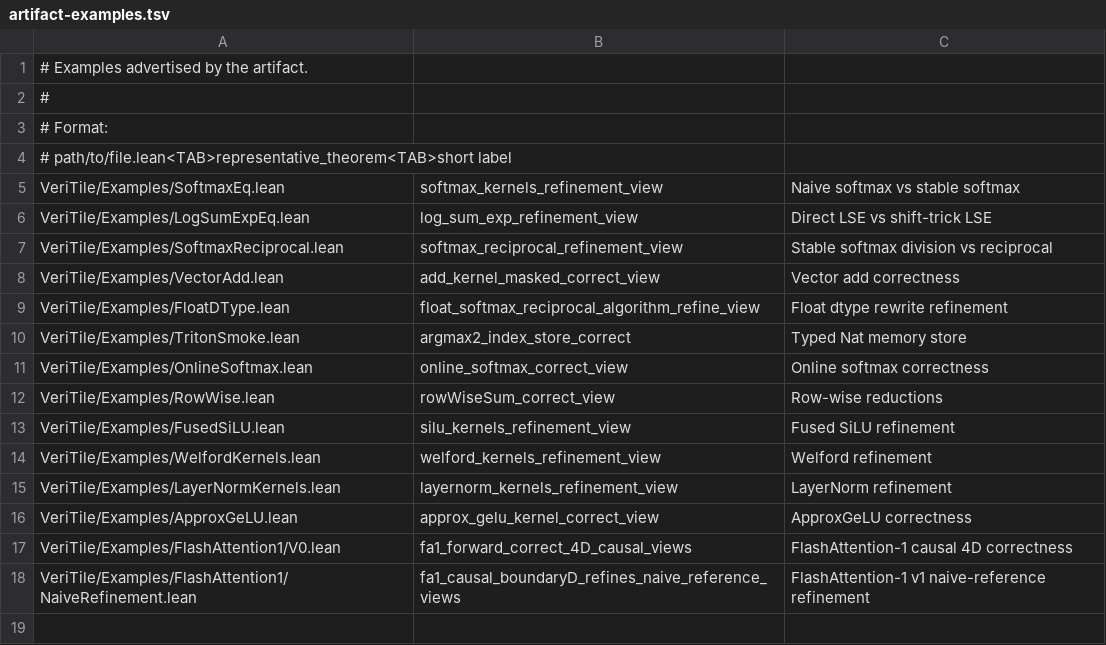
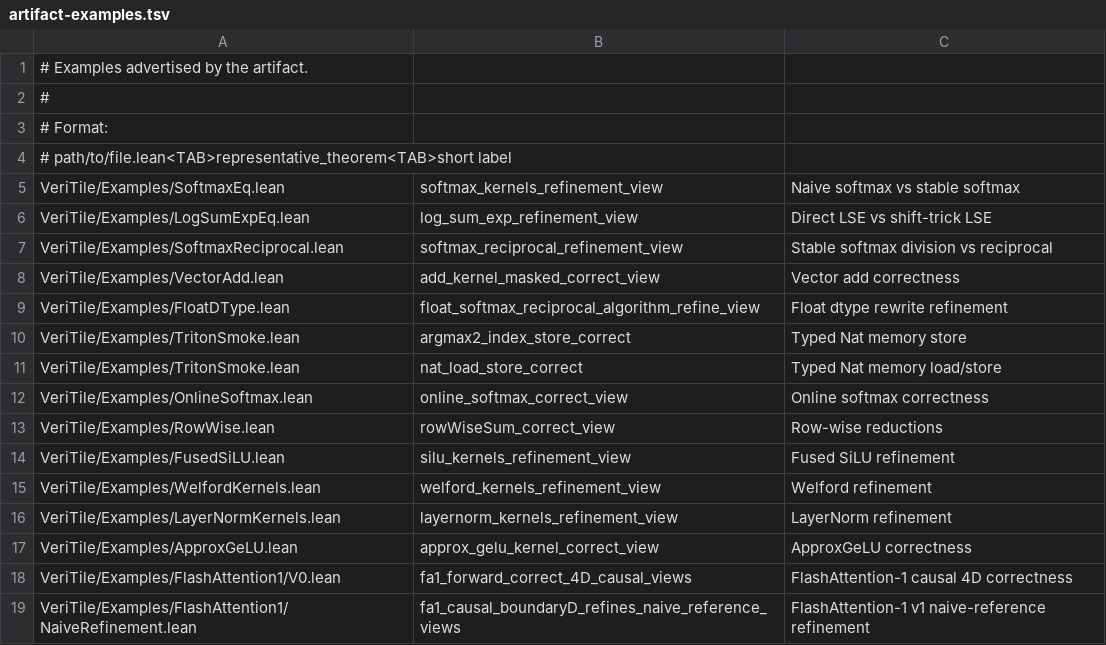
Before and after one commit to VeriInfra-Lab/VeriTile, a TSV file: scripts/artifact-examples.tsv, drawn as a sheet.

Commit message:
Support typed integer memory loads

```diff
--- a/scripts/artifact-examples.tsv
+++ b/scripts/artifact-examples.tsv
@@ -10,2 +10,3 @@ VeriTile/Examples/FloatDType.lean	float_softmax_reciprocal_algorithm_refine_view
 VeriTile/Examples/TritonSmoke.lean	argmax2_index_store_correct	Typed Nat memory store
+VeriTile/Examples/TritonSmoke.lean	nat_load_store_correct	Typed Nat memory load/store
 VeriTile/Examples/OnlineSoftmax.lean	online_softmax_correct_view	Online softmax correctness
```
Also changed, not shown: 15 other files.
